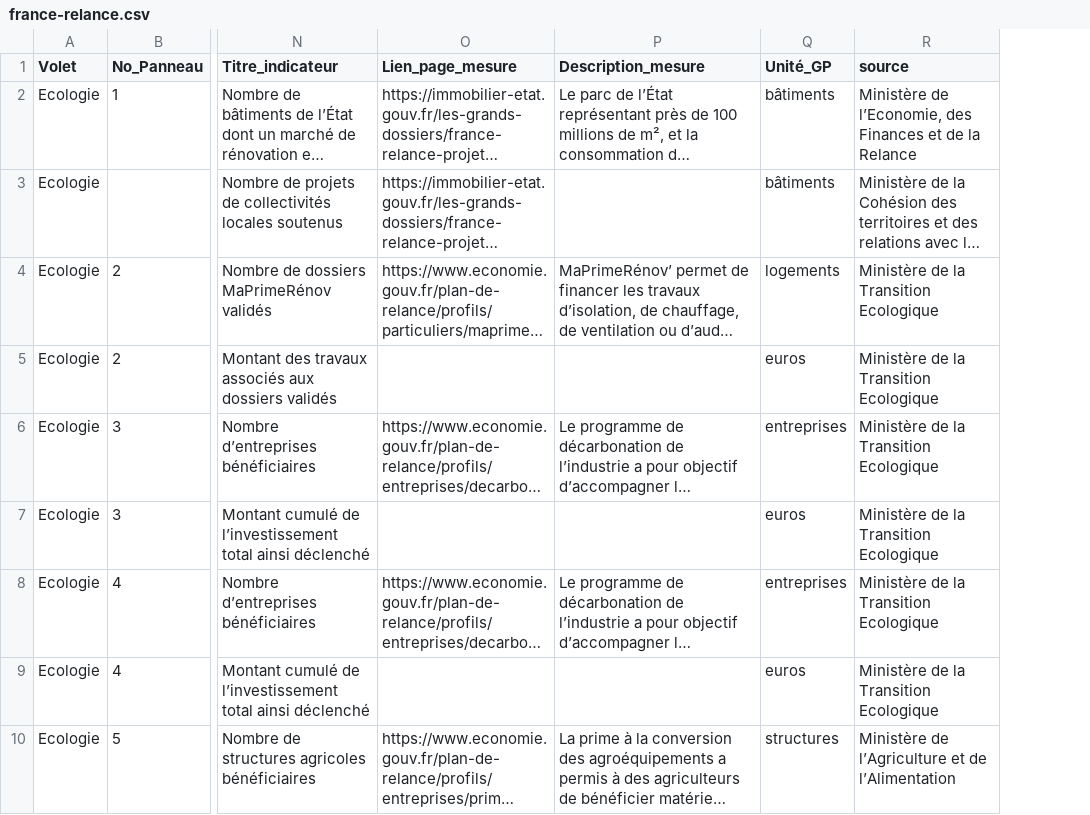
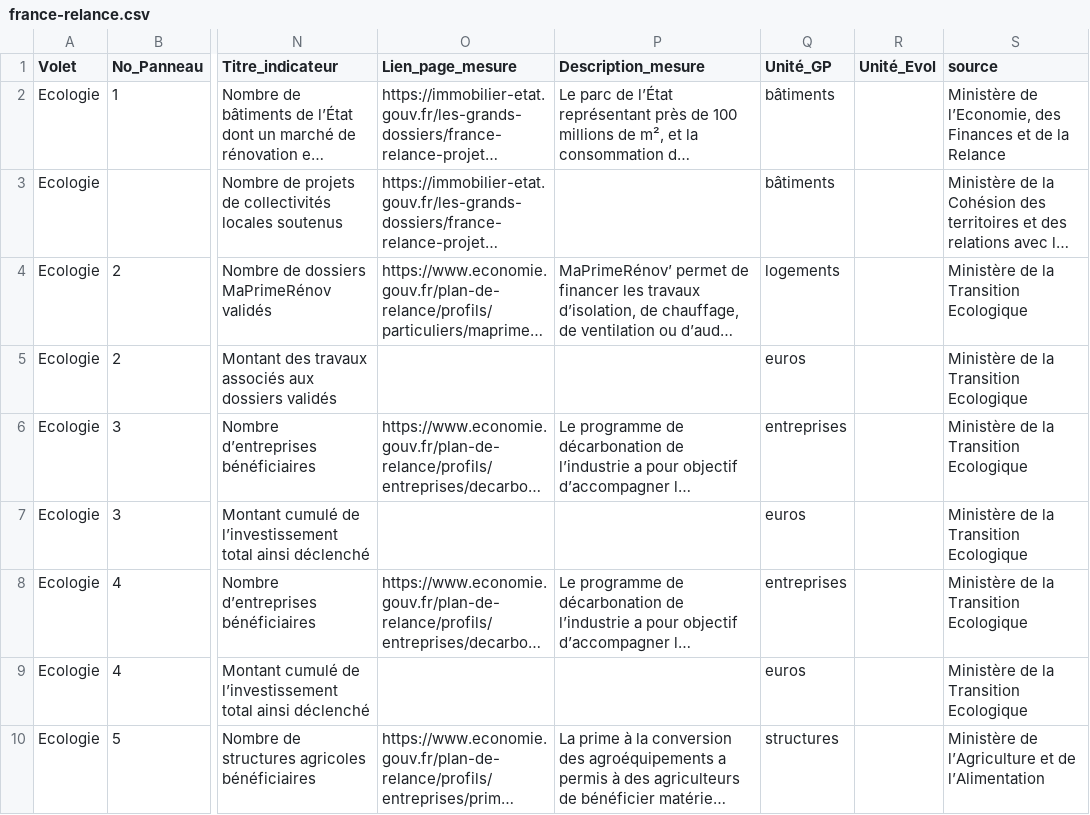
Before and after one commit to 139bercy/dashboard_widgets, a CSV file: dashboard-configuration/france-relance.csv, drawn as a sheet; only a part is shown, gaps mark what is left out; long unchanged cells end in …; the diff names each change by its address in the sheet, - before the commit and + after, or states it on an @@ line.

```diff
--- a/dashboard-configuration/france-relance.csv
+++ b/dashboard-configuration/france-relance.csv
+column R (Unité_Evol), empty
```
Also changed, not shown: dashboard-configuration/afa.csv, dashboard-configuration/impact.csv, 1 other file.
